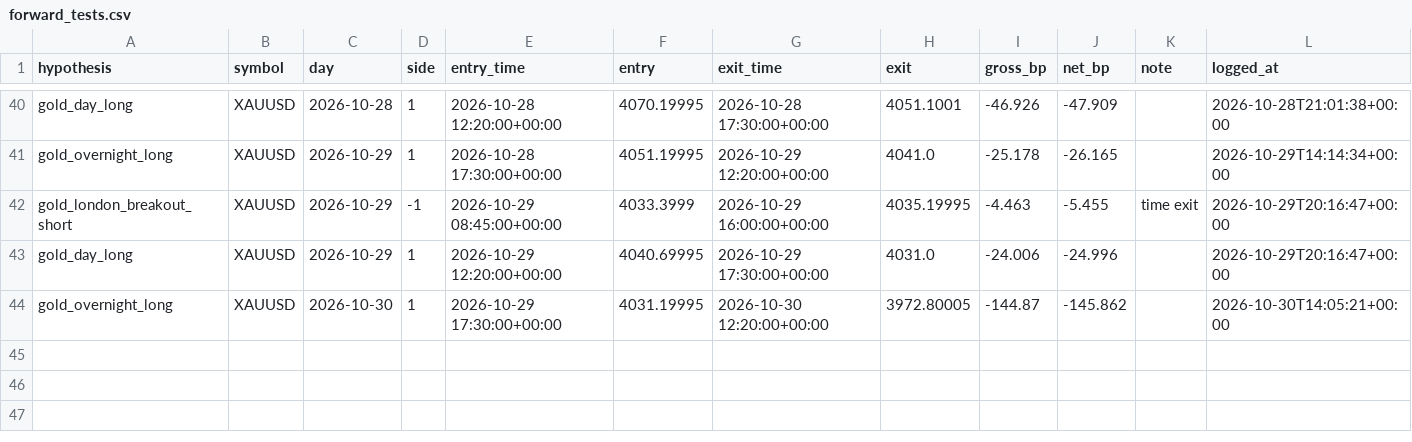
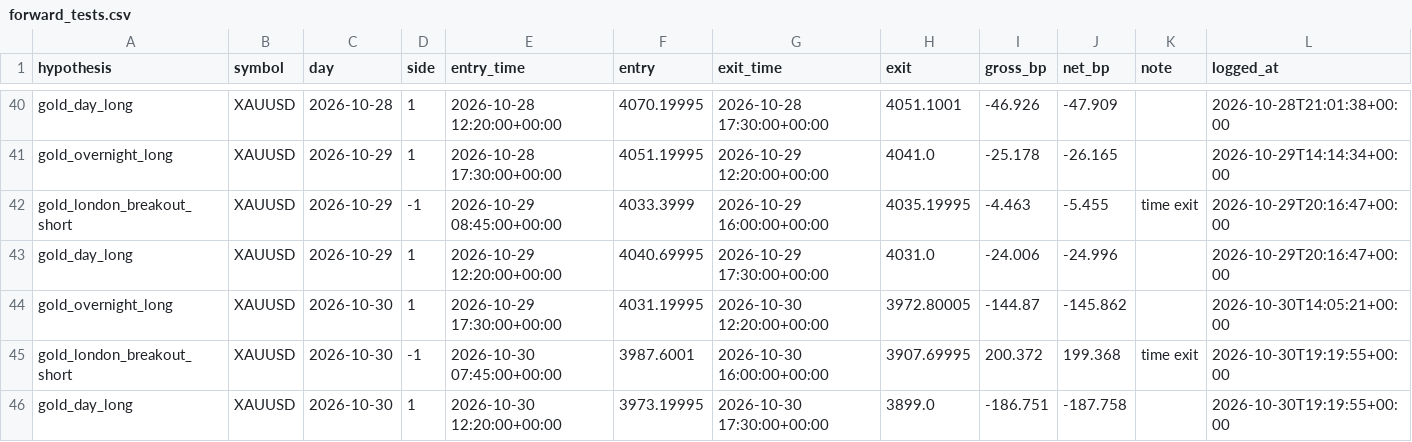
Before and after one commit to sobhansbp/Trade-, a CSV file: journal/forward_tests.csv, drawn as a sheet; only a part is shown, gaps mark what is left out; the diff names each change by its address in the sheet, - before the commit and + after, or states it on an @@ line.

```diff
--- a/journal/forward_tests.csv
+++ b/journal/forward_tests.csv
+row 45: gold_london_breakout_short | XAUUSD | 2026-10-30 | -1 | 2026-10-30 07:45:00+00:00 | 3987.6001 | 2026-10-30 16:00:00+00:00 | 3907.69995 | 200.372 | 199.368 | time exit | 2026-10-30T19:19:55+00:00
+row 46: gold_day_long | XAUUSD | 2026-10-30 | 1 | 2026-10-30 12:20:00+00:00 | 3973.19995 | 2026-10-30 17:30:00+00:00 | 3899.0 | -186.751 | -187.758 |  | 2026-10-30T19:19:55+00:00
```
Also changed, not shown: journal/news_scores.csv, journal/paper_equity.csv, 4 other files.
